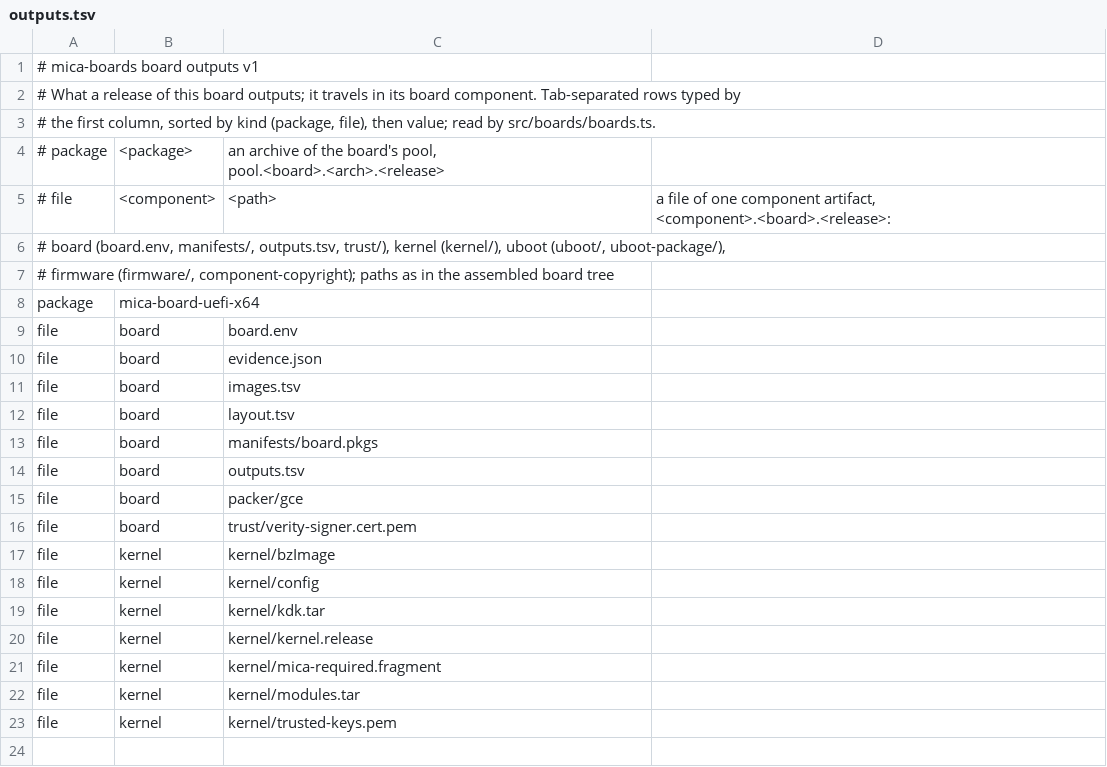
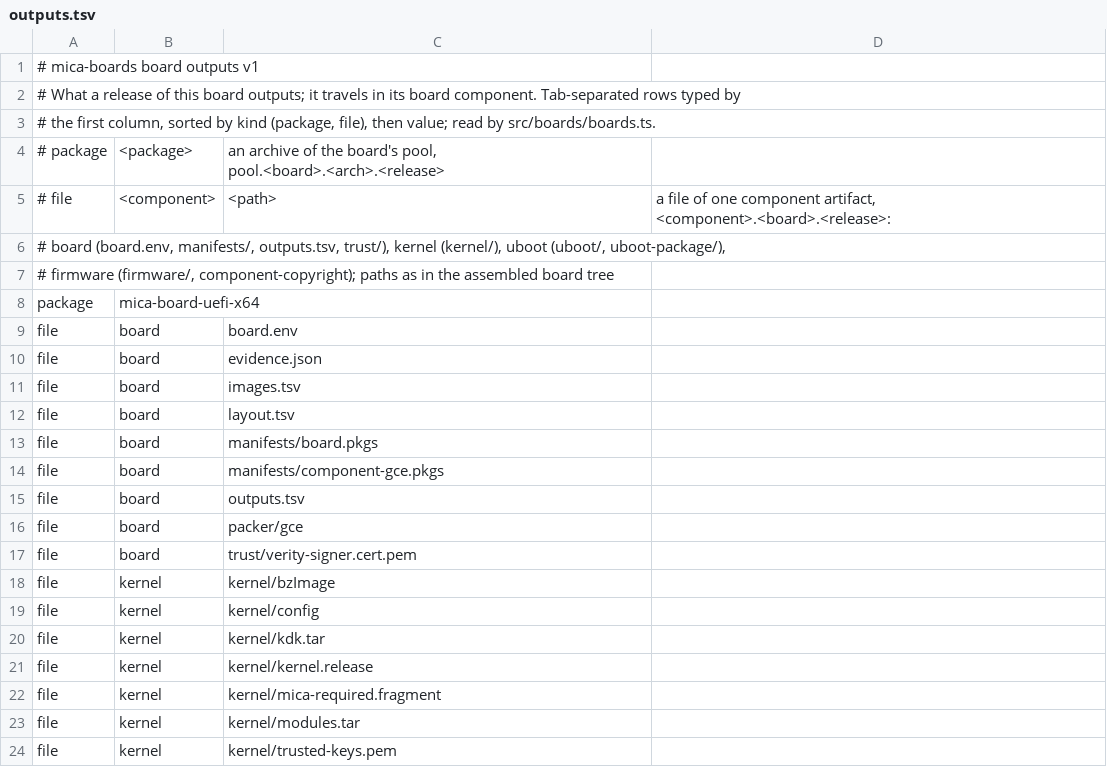
Before and after one commit to micaoss/mica-build, a TSV file: boards/uefi-x64/outputs.tsv, drawn as a sheet.

Commit message:
uefi-x64.gcp: the Compute Engine agent, sudo and the cloud admins default
The board component gce (manifests/component-gce.pkgs) is mica-gce-agent and
Base's mica-sudo; uefi-x64.gcp selects it. Two product keys:

- CLOUD_ADMINS (on|off), written into product.conf, micad's default for
  access.cloudAdmins; uefi-x64.gcp sets it on.
- ENABLE_UNITS, systemd units a product starts that their packages ship
  disabled: each is an enable line ahead of 40-mica-build.preset's rules and
  is linked into its WantedBy= targets by systemd/compose-20-units.sh.

consumers.json carries both packages and the agent's enablement link.

The gce suite claims through POST /api/v1/setup: 422 without the code, 503
with the seed gone from DATA, 403 with a wrong code, 201 with the code; the
code must be on no serial output.

The manifest names packages no lock of this tree pins yet: the resolver gates
stay red here until the pkgs and Base releases are pinned; local builds pin
them from the checkouts.

```diff
--- a/boards/uefi-x64/outputs.tsv
+++ b/boards/uefi-x64/outputs.tsv
@@ -13,2 +13,3 @@ file	board	layout.tsv
 file	board	manifests/board.pkgs
+file	board	manifests/component-gce.pkgs
 file	board	outputs.tsv
```
Also changed, not shown: 14 other files.
